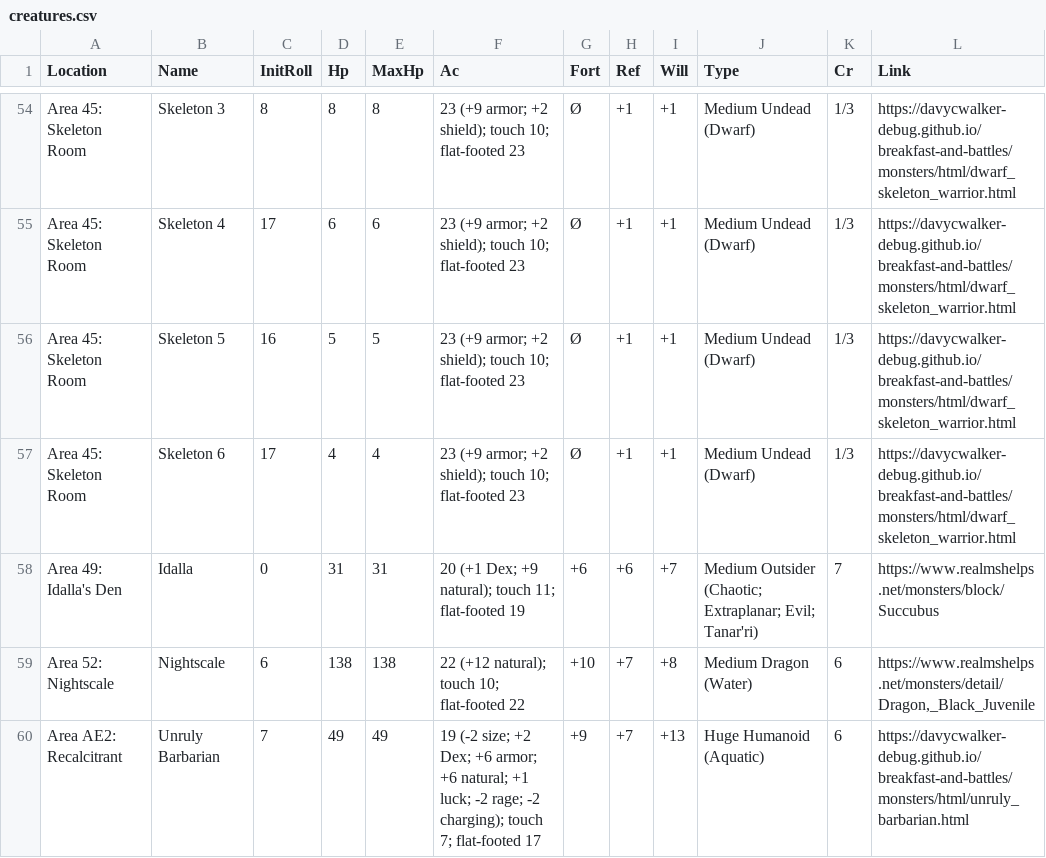
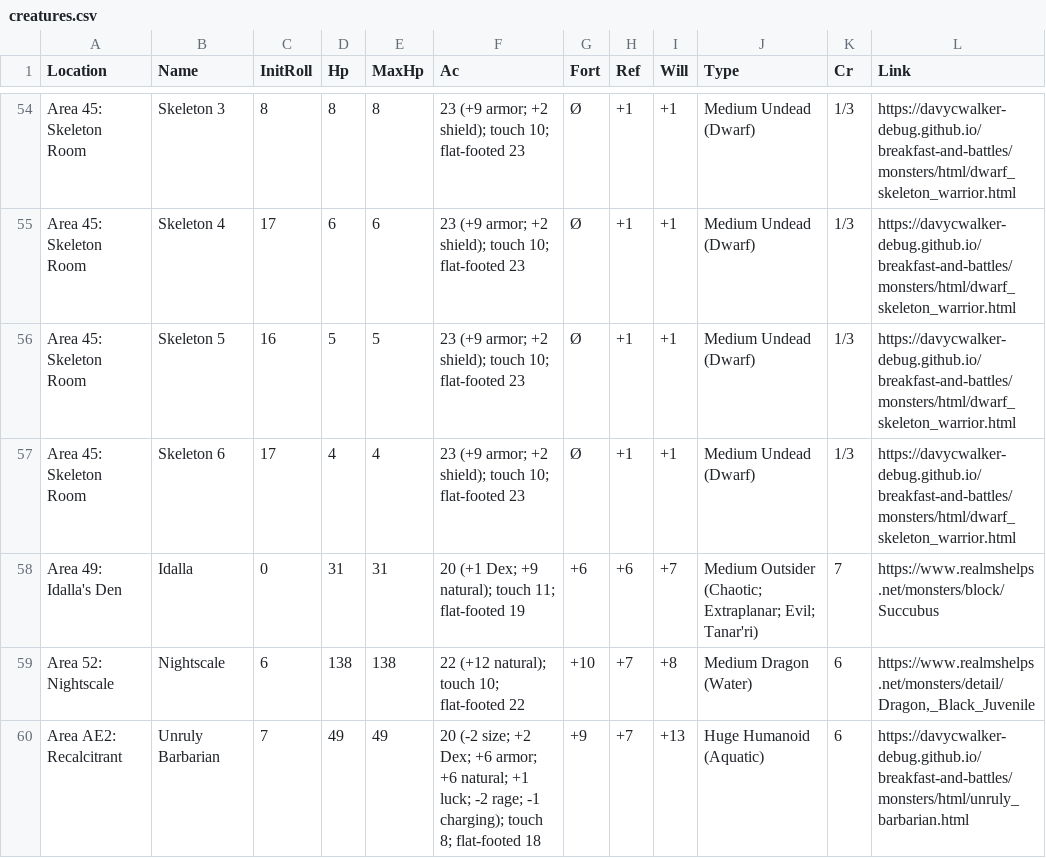
Before and after one commit to davycwalker-debug/breakfast-and-battles, a CSV file: rooms/csv/creatures.csv, drawn as a sheet; only a part is shown, gaps mark what is left out.

```diff
--- a/rooms/csv/creatures.csv
+++ b/rooms/csv/creatures.csv
@@ -59,2 +59,2 @@ Area 49: Idalla's Den        , Idalla              , 0       ,  31,    31, 20 (+
 Area 52: Nightscale          , Nightscale          , 6       , 138,   138, 22 (+12 natural); touch 10; flat-footed 22                                                        , +10 , +7 , +8  , Medium Dragon (Water)                                 , 6  , "https://www.realmshelps.net/monsters/detail/Dragon,_Black_Juvenile"
-Area AE2: Recalcitrant       , Unruly Barbarian    , 7       ,  49,    49, 19 (-2 size; +2 Dex; +6 armor; +6 natural; +1 luck; -2 rage; -2 charging); touch 7; flat-footed 17, +9  , +7 , +13 , Huge Humanoid (Aquatic)                               , 6  , https://davycwalker-debug.github.io/breakfast-and-battles/monsters/html/unruly_barbarian.html
+Area AE2: Recalcitrant       , Unruly Barbarian    , 7       ,  49,    49, 20 (-2 size; +2 Dex; +6 armor; +6 natural; +1 luck; -2 rage; -1 charging); touch 8; flat-footed 18, +9  , +7 , +13 , Huge Humanoid (Aquatic)                               , 6  , https://davycwalker-debug.github.io/breakfast-and-battles/monsters/html/unruly_barbarian.html
```
Also changed, not shown: 2 other files.
